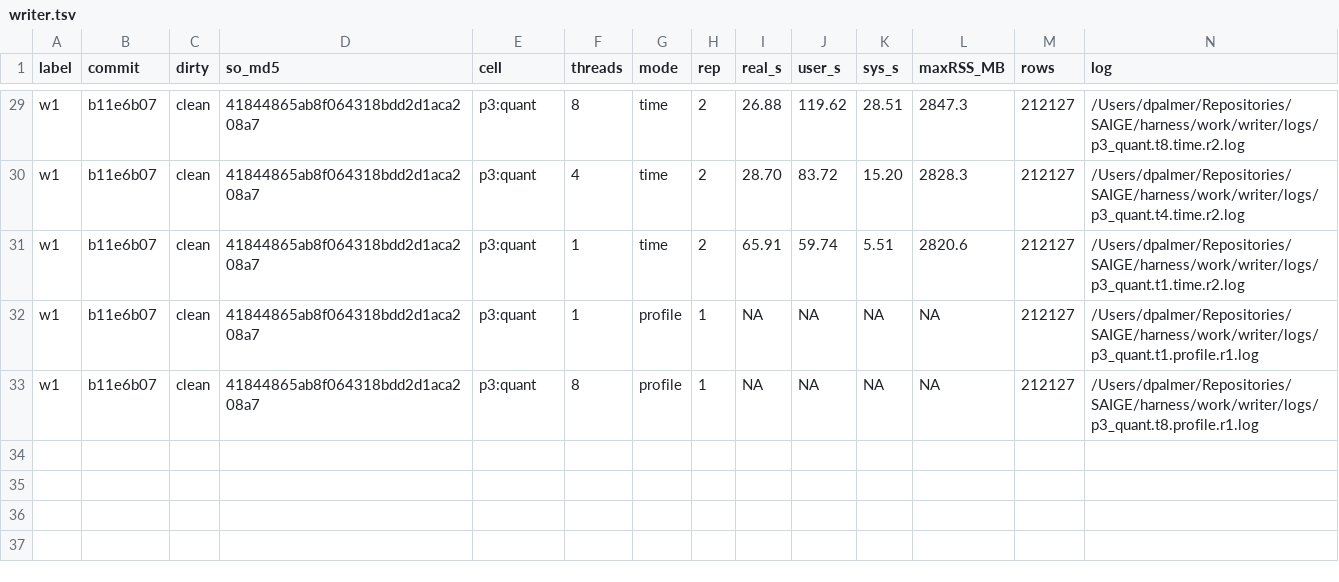
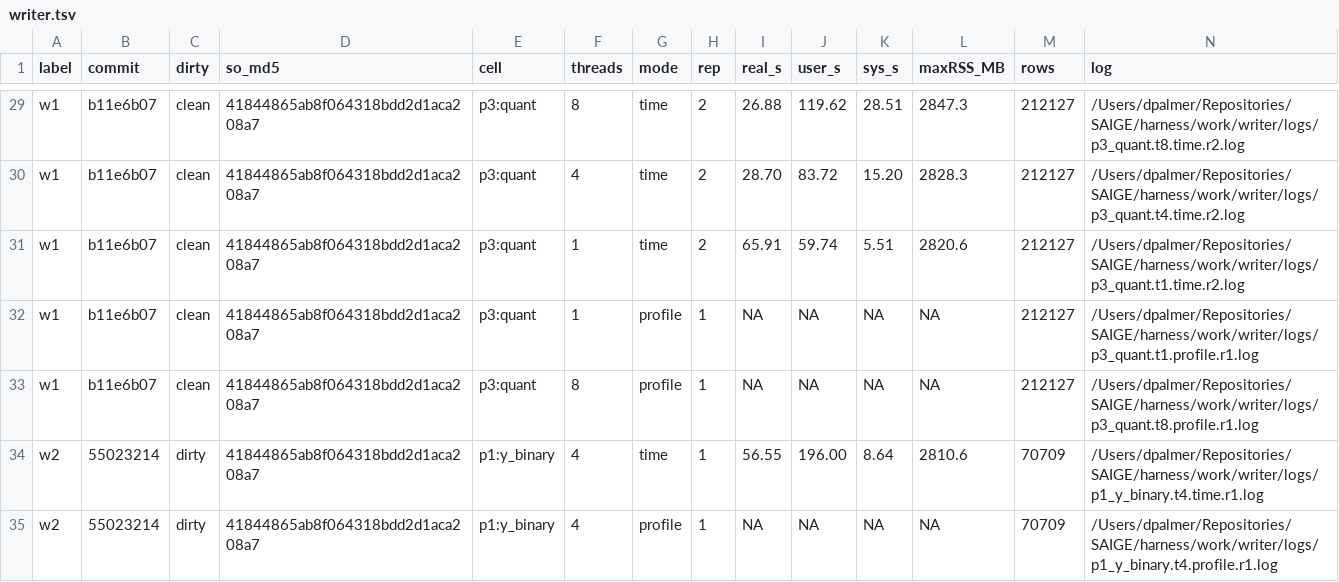
Before and after one commit to astheeggeggs/saige-slim, a TSV file: harness/bench/writer.tsv, drawn as a sheet; only a part is shown, gaps mark what is left out; rows hold the shown columns only; the diff names each change by its address in the sheet, - before the commit and + after, or states it on an @@ line.

Commit message:
Bench: the remaining --nThreads inflation is the hardware floor, not allocation churn
Quiet-machine 4-thread binary scan (bench_writer.sh w2): 56.6 s wall, user CPU
1.39x that of one thread, which is the turbo/hyperthreading floor measured
2026-09-05. Profile: allocator + lock frames 3.1% of self time (1.4% at one
thread), pool waiting 4.3%, compute leaves shrinking in share and the
memory-bound ddot growing 1.36x. A per-worker workspace for the score-test and
impute temporaries would buy at most ~2% at 4 threads; closed.

```diff
--- a/harness/bench/writer.tsv
+++ b/harness/bench/writer.tsv
+row 34: w2 | 55023214 | dirty | 41844865ab8f064318bdd2d1aca208a7 | p1:y_binary | 4 | time | 1 | 56.55 | 196.00 | 8.64 | 2810.6 | 70709 | /Users/dpalmer/Repositories/SAIGE/harness/work/writer/logs/p1_y_binary.t4.time.r1.log
+row 35: w2 | 55023214 | dirty | 41844865ab8f064318bdd2d1aca208a7 | p1:y_binary | 4 | profile | 1 | NA | NA | NA | NA | 70709 | /Users/dpalmer/Repositories/SAIGE/harness/work/writer/logs/p1_y_binary.t4.profile.r1.log
```
Also changed, not shown: 2 other files.
